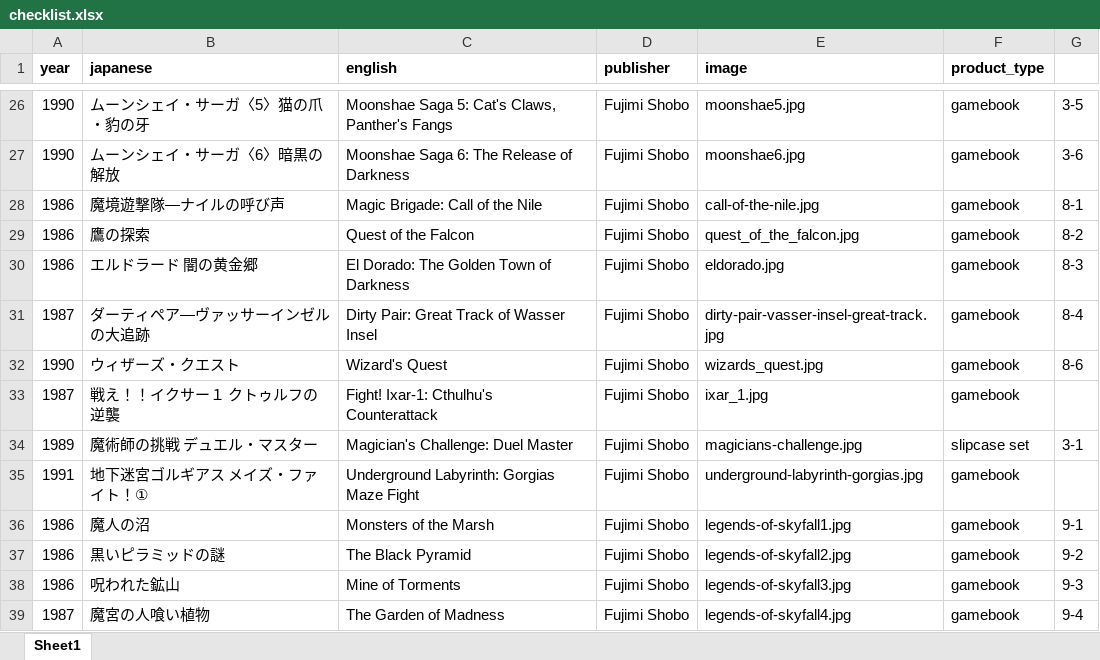
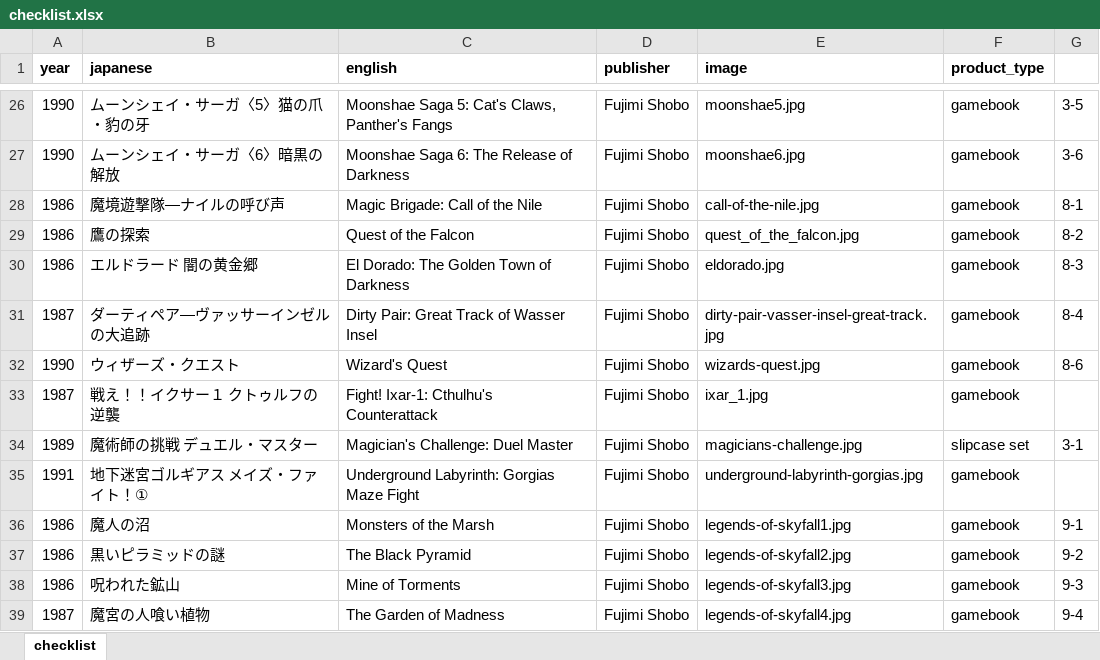
Before and after one commit to weatherspud/japanese-collectors-list, an Excel workbook: fujimi-gamebook/checklist.xlsx, sheet checklist, drawn as a sheet; only a part is shown, gaps mark what is left out; values as stored, in another font and other column widths than the file's, no borders; the diff names each change by its address in the sheet, - before the commit and + after, or states it on an @@ line.

```diff
--- a/fujimi-gamebook/checklist.xlsx (sheet checklist)
+++ b/fujimi-gamebook/checklist.xlsx (sheet checklist)
-sheet tab: Sheet1
+sheet tab: checklist
-E32 (image): wizards_quest.jpg
+E32 (image): wizards-quest.jpg
```
Also changed, not shown: 2 other files.
